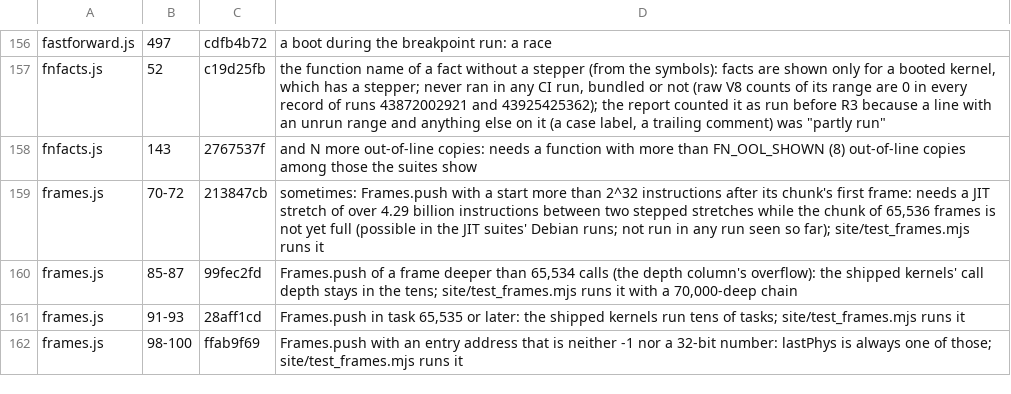
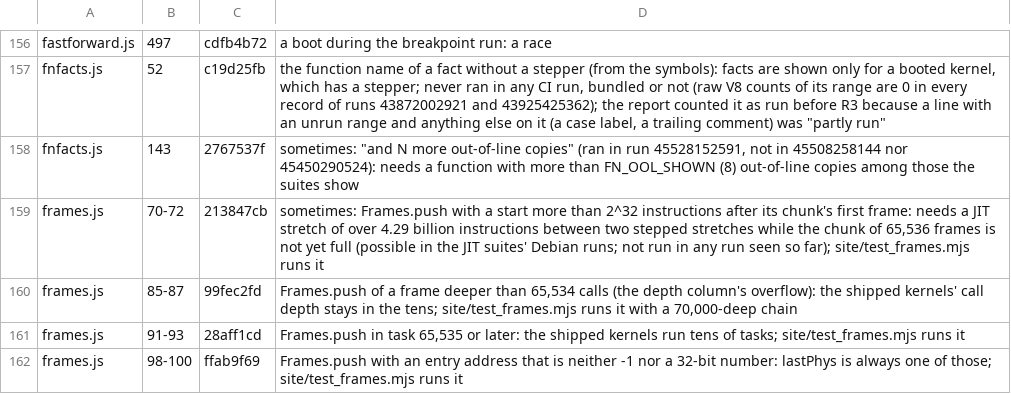
Before and after one commit to d33tah/minimal-kernel-build, a TSV file: site/jscov-uncovered.tsv, drawn as a sheet; only a part is shown, gaps mark what is left out.

```diff
--- a/site/jscov-uncovered.tsv
+++ b/site/jscov-uncovered.tsv
@@ -157,3 +157,3 @@ fastforward.js	497	cdfb4b72	a boot during the breakpoint run: a race
 fnfacts.js	52	c19d25fb	the function name of a fact without a stepper (from the symbols): facts are shown only for a booted kernel, which has a stepper; never ran in any CI run, bundled or not (raw V8 counts of its range are 0 in every record of runs 43872002921 and 43925425362); the report counted it as run before R3 because a line with an unrun range and anything else on it (a case label, a trailing comment) was "partly run"
-fnfacts.js	143	2767537f	"and N more out-of-line copies": needs a function with more than FN_OOL_SHOWN (8) out-of-line copies among those the suites show
+fnfacts.js	143	2767537f	sometimes: "and N more out-of-line copies" (ran in run 45528152591, not in 45508258144 nor 45450290524): needs a function with more than FN_OOL_SHOWN (8) out-of-line copies among those the suites show
 frames.js	70-72	213847cb	sometimes: Frames.push with a start more than 2^32 instructions after its chunk's first frame: needs a JIT stretch of over 4.29 billion instructions between two stepped stretches while the chunk of 65,536 frames is not yet full (possible in the JIT suites' Debian runs; not run in any run seen so far); site/test_frames.mjs runs it
```
